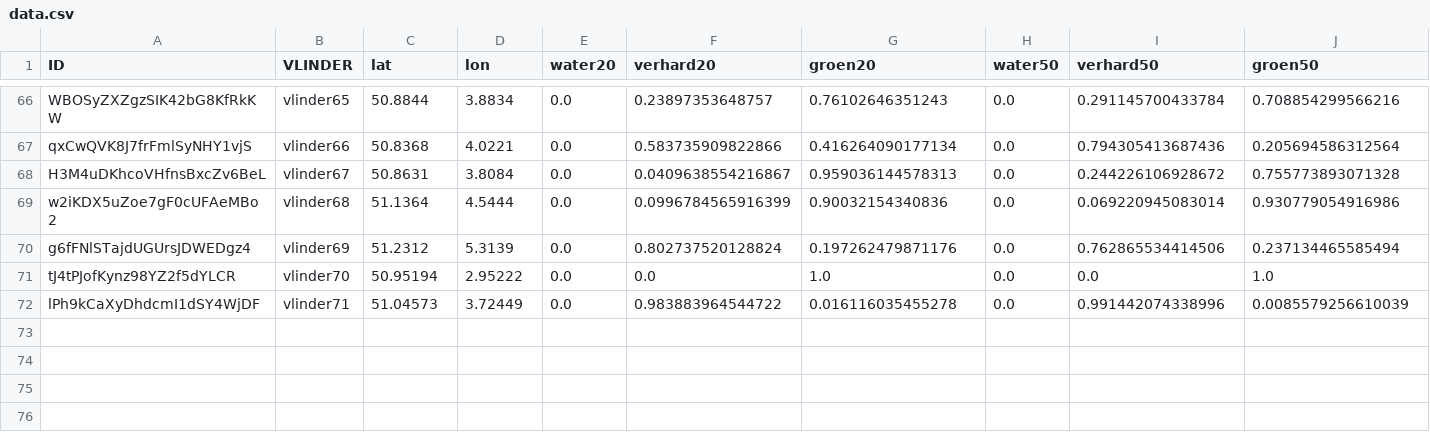
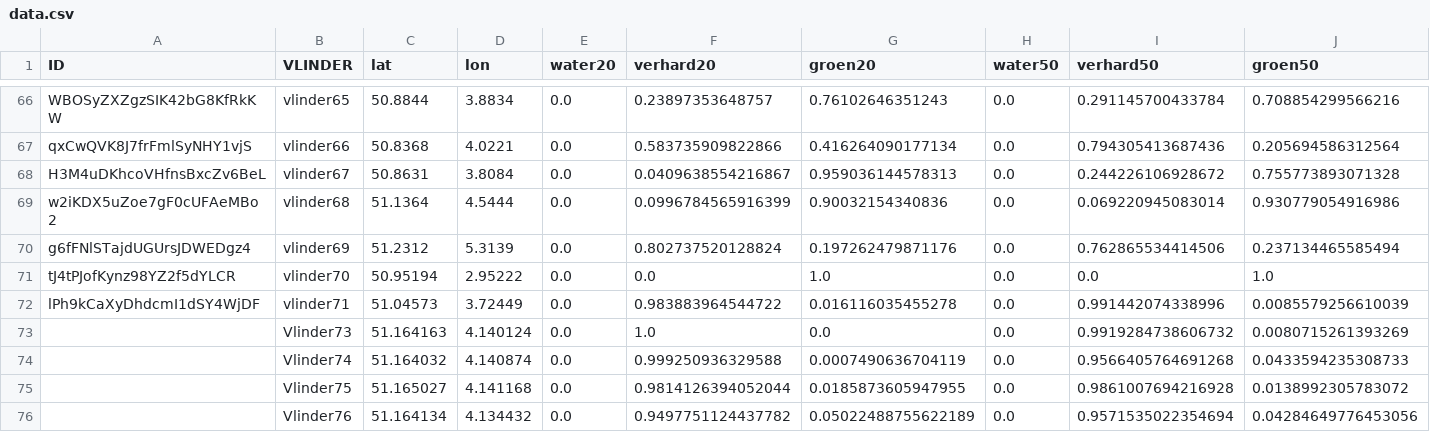
Before and after one commit to bmesuere/vlinder, a CSV file: api/data.csv, drawn as a sheet; only a part is shown, gaps mark what is left out; rows hold the shown columns only; the diff names each change by its address in the sheet, - before the commit and + after, or states it on an @@ line.

Commit message:
add station data (except for station id's)

```diff
--- a/api/data.csv
+++ b/api/data.csv
+row 73:  | Vlinder73 | 51.164163 | 4.140124 | 0.0 | 1.0 | 0.0 | 0.0 | 0.9919284738606732 | 0.0080715261393269
+row 74:  | Vlinder74 | 51.164032 | 4.140874 | 0.0 | 0.999250936329588 | 0.0007490636704119 | 0.0 | 0.9566405764691268 | 0.0433594235308733
+row 75:  | Vlinder75 | 51.165027 | 4.141168 | 0.0 | 0.9814126394052044 | 0.0185873605947955 | 0.0 | 0.9861007694216928 | 0.0138992305783072
+row 76:  | Vlinder76 | 51.164134 | 4.134432 | 0.0 | 0.9497751124437782 | 0.05022488755622189 | 0.0 | 0.9571535022354694 | 0.04284649776453056
```
